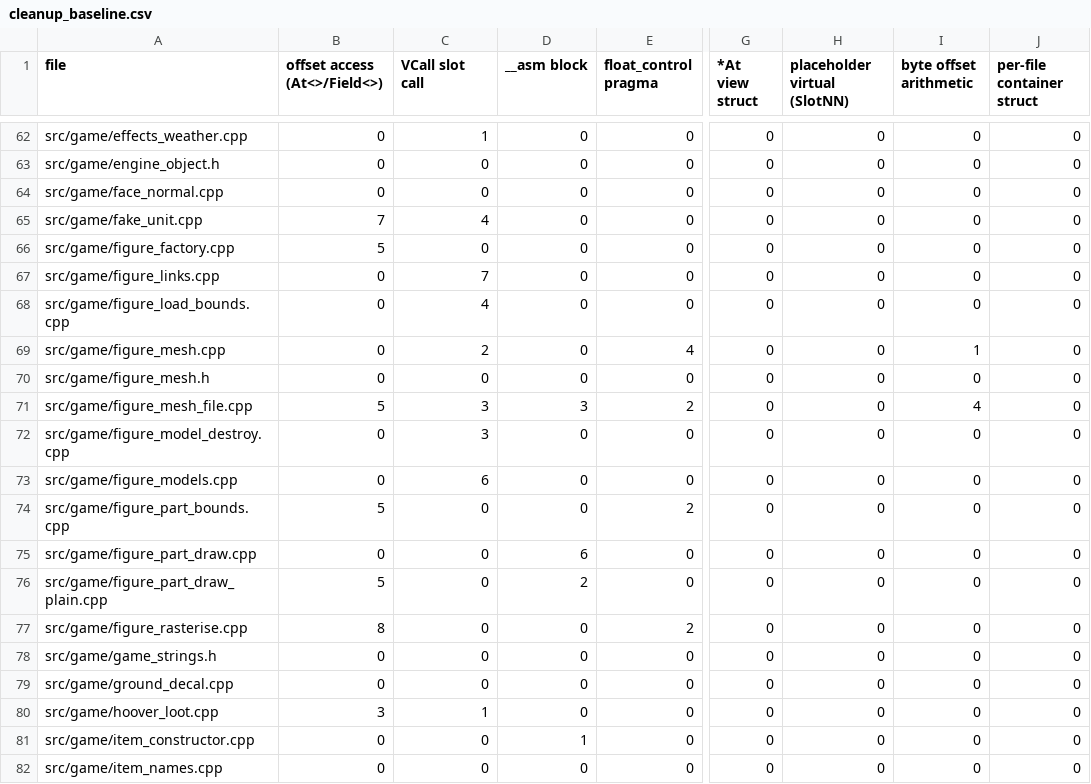
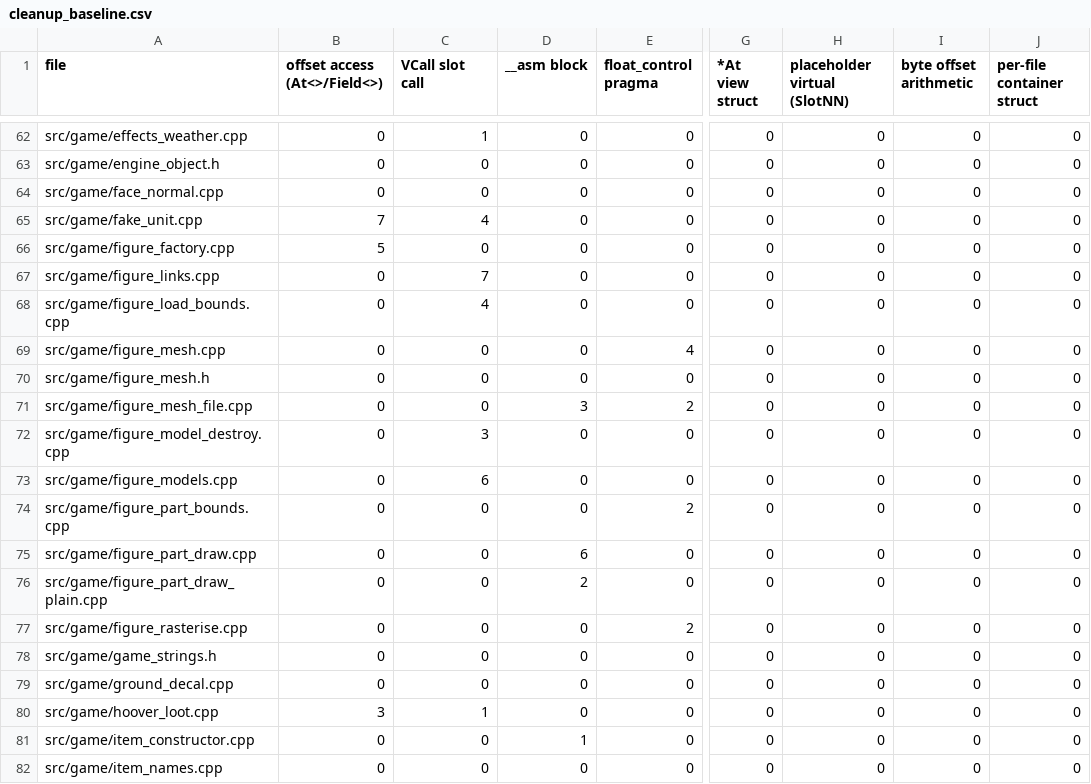
Before and after one commit to DoctorGester/ei-rebuild, a CSV file: config/cleanup_baseline.csv, drawn as a sheet; only a part is shown, gaps mark what is left out; the diff names each change by its address in the sheet, - before the commit and + after, or states it on an @@ line.

```diff
--- a/config/cleanup_baseline.csv
+++ b/config/cleanup_baseline.csv
-C69 (VCall slot call): 2
+C69 (VCall slot call): 0
-I69 (byte offset arithmetic): 1
+I69 (byte offset arithmetic): 0
-B71 (offset access (At<>/Field<>)): 5
+B71 (offset access (At<>/Field<>)): 0
-C71 (VCall slot call): 3
+C71 (VCall slot call): 0
-I71 (byte offset arithmetic): 4
+I71 (byte offset arithmetic): 0
-B74 (offset access (At<>/Field<>)): 5
+B74 (offset access (At<>/Field<>)): 0
-B76 (offset access (At<>/Field<>)): 5
+B76 (offset access (At<>/Field<>)): 0
-B77 (offset access (At<>/Field<>)): 8
+B77 (offset access (At<>/Field<>)): 0
```
Also changed, not shown: 22 other files.
